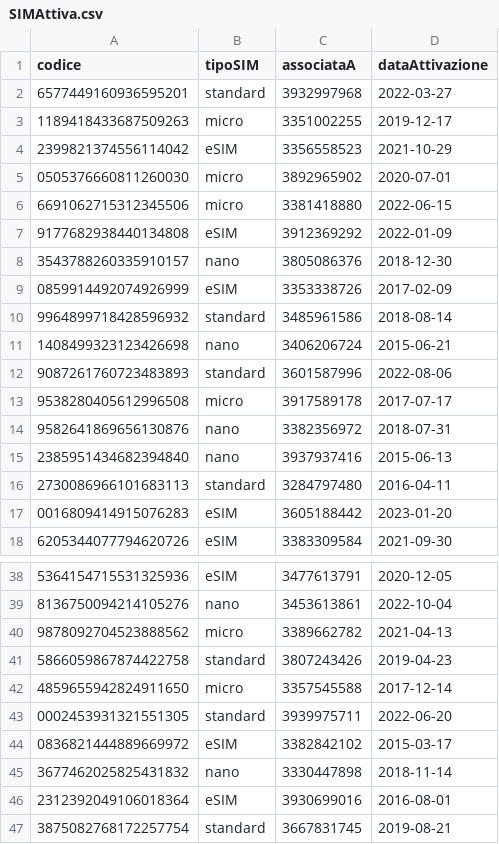
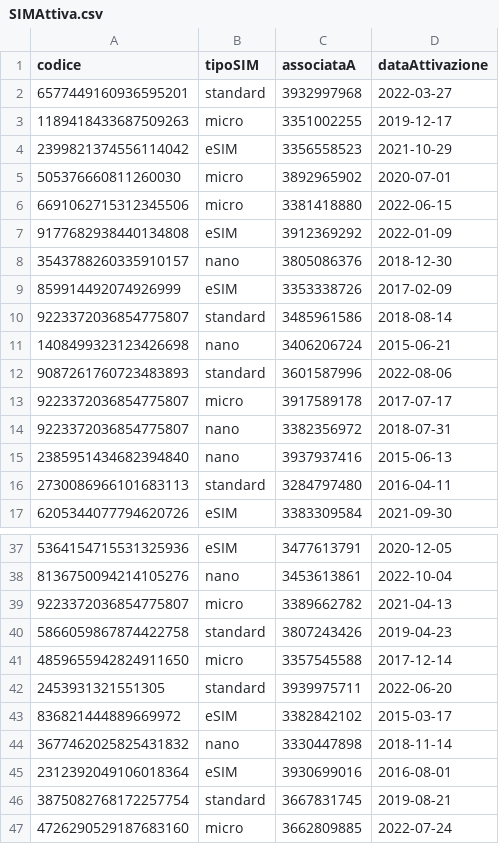
Before and after one commit to SimoneMuhuho/Prog-web-Progetto-2026-2027, a CSV file: CSV/SIMAttiva.csv, drawn as a sheet; only a part is shown, gaps mark what is left out; the shorter side is filled out with more unchanged rows; the diff covers the shown part only.

```diff
--- a/CSV/SIMAttiva.csv
+++ b/CSV/SIMAttiva.csv
@@ -5 +5 @@ codice,tipoSIM,associataA,dataAttivazione
-0505376660811260030,micro,3892965902,2020-07-01
+"505376660811260030","micro","3892965902","2020-07-01"
@@ -9,2 +9,2 @@ codice,tipoSIM,associataA,dataAttivazione
-0859914492074926999,eSIM,3353338726,2017-02-09
-9964899718428596932,standard,3485961586,2018-08-14
+"859914492074926999","eSIM","3353338726","2017-02-09"
+"9223372036854775807","standard","3485961586","2018-08-14"
@@ -13,2 +13,2 @@ codice,tipoSIM,associataA,dataAttivazione
-9538280405612996508,micro,3917589178,2017-07-17
-9582641869656130876,nano,3382356972,2018-07-31
+"9223372036854775807","micro","3917589178","2017-07-17"
+"9223372036854775807","nano","3382356972","2018-07-31"
@@ -17 +16,0 @@ codice,tipoSIM,associataA,dataAttivazione
-0016809414915076283,eSIM,3605188442,2023-01-20
@@ -40 +39 @@ codice,tipoSIM,associataA,dataAttivazione
-9878092704523888562,micro,3389662782,2021-04-13
+"9223372036854775807","micro","3389662782","2021-04-13"
@@ -43,2 +42,2 @@ codice,tipoSIM,associataA,dataAttivazione
-0002453931321551305,standard,3939975711,2022-06-20
-0836821444889669972,eSIM,3382842102,2015-03-17
+"2453931321551305","standard","3939975711","2022-06-20"
+"836821444889669972","eSIM","3382842102","2015-03-17"
```
Also changed, not shown: 25 edited cells elsewhere in this file, CSV/ContrattoTelefonico.csv, CSV/SIMDisattiva.csv, 4 other files.
